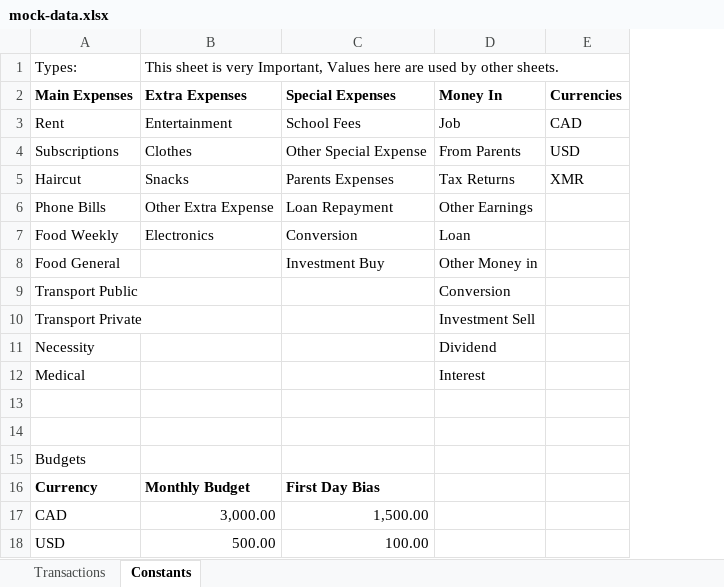
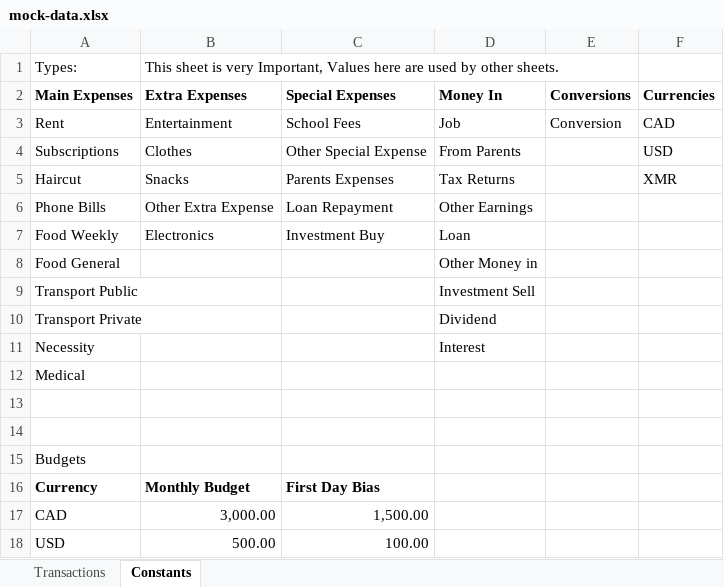
Before and after one commit to ImranR98/DSCPLN, an Excel workbook: mock-data.xlsx, sheet Constants, drawn as a sheet; values as stored, in another font and other column widths than the file's, no borders; the diff names each change by its address in the sheet, - before the commit and + after, or states it on an @@ line.

Commit message:
Track currency conversions separately from spend and income

```diff
--- a/mock-data.xlsx (sheet Constants)
+++ b/mock-data.xlsx (sheet Constants)
+column E (Conversions), row 3: Conversion
-C7 (Special Expenses): Conversion
+C7 (Special Expenses): Investment Buy
-C8 (Special Expenses): Investment Buy
+C8 (Special Expenses): (empty)
-D9 (Money In): Conversion
+D9 (Money In): Investment Sell
-D10 (Money In): Investment Sell
+D10 (Money In): Dividend
-D11 (Money In): Dividend
+D11 (Money In): Interest
-D12 (Money In): Interest
+D12 (Money In): (empty)
```
Also changed, not shown: 11 other files.
